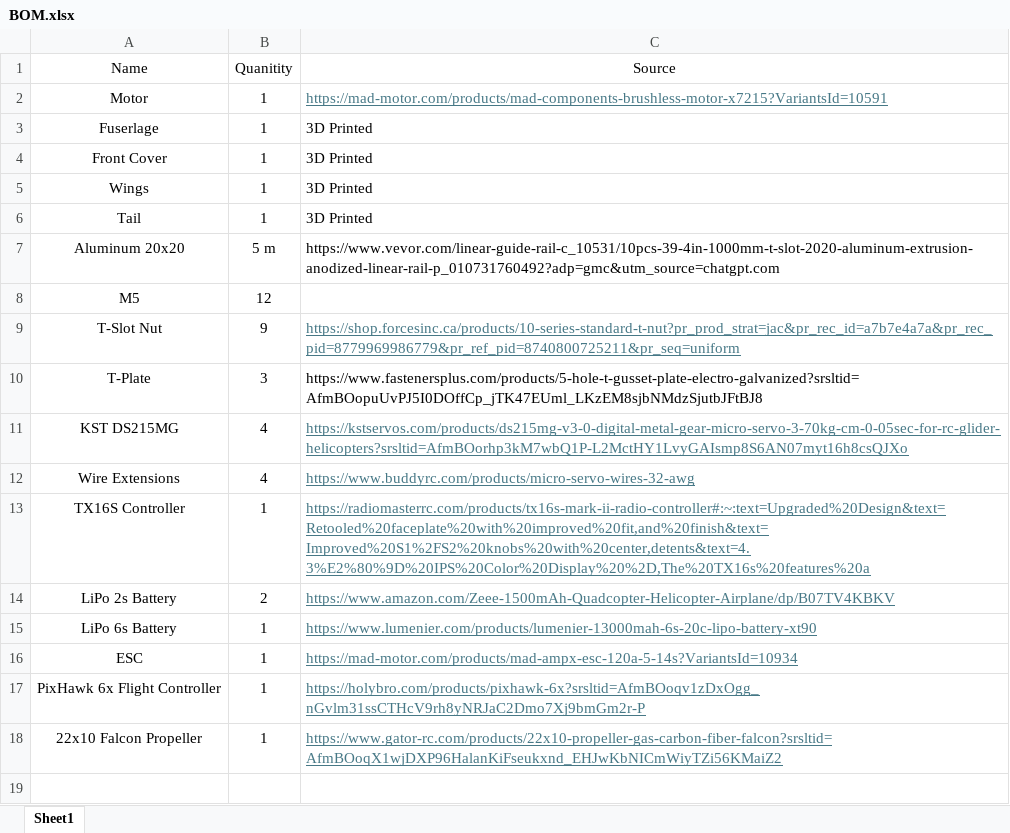
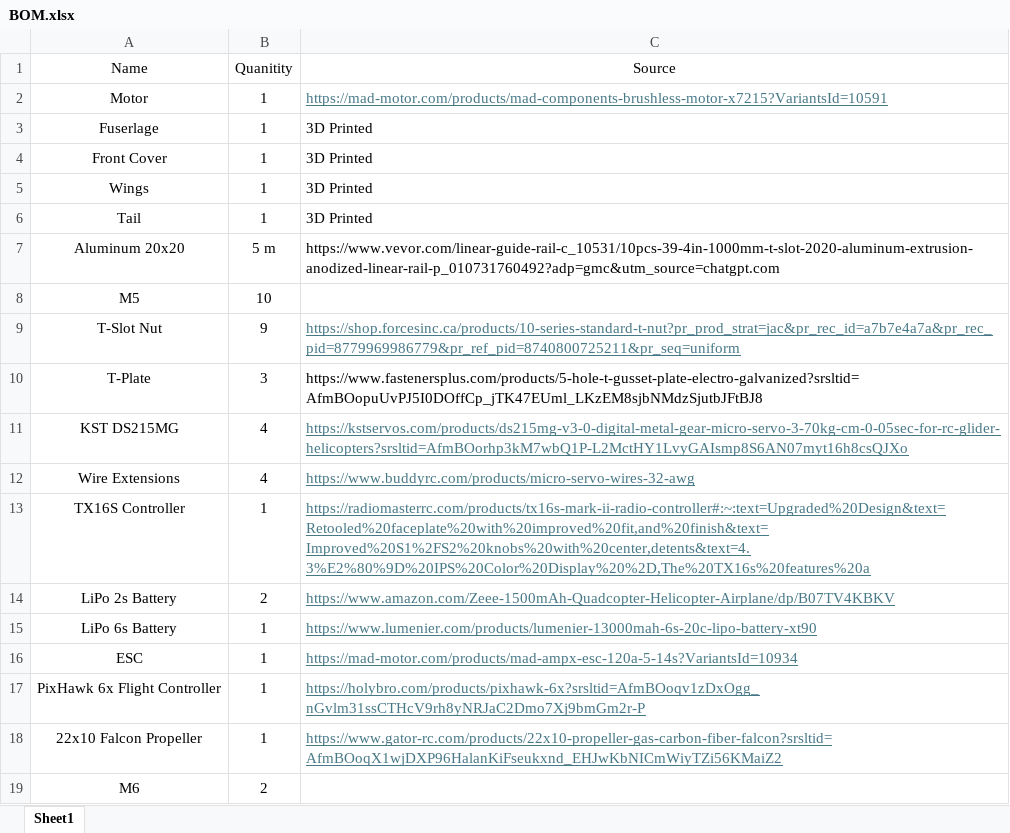
Before and after one commit to ARTS-Laboratory/SWIFT-UAV, an Excel workbook: System_development/Pelican/structural_model/v0.2.4/BOM/BOM.xlsx, sheet Sheet1, drawn as a sheet; values as stored, in another font and other column widths than the file's, no borders; the diff names each change by its address in the sheet, - before the commit and + after, or states it on an @@ line.

Commit message:
Update BOM.xlsx

```diff
--- a/System_development/Pelican/structural_model/v0.2.4/BOM/BOM.xlsx (sheet Sheet1)
+++ b/System_development/Pelican/structural_model/v0.2.4/BOM/BOM.xlsx (sheet Sheet1)
-B8 (Quanitity): 12
+B8 (Quanitity): 10
+row 19: M6 | 2
```
